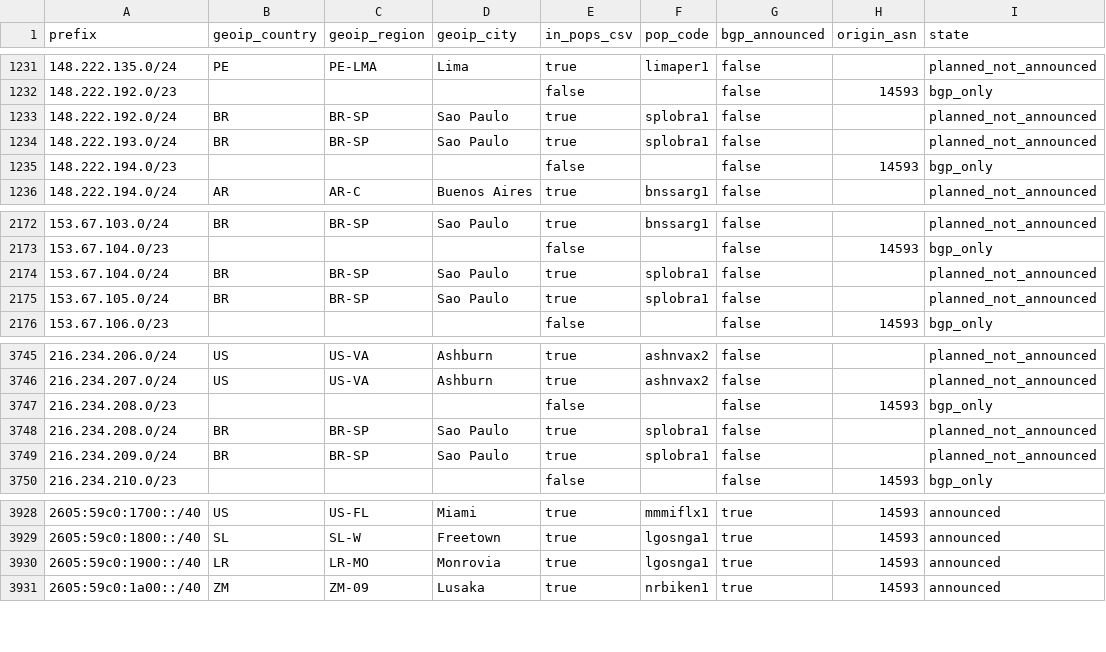
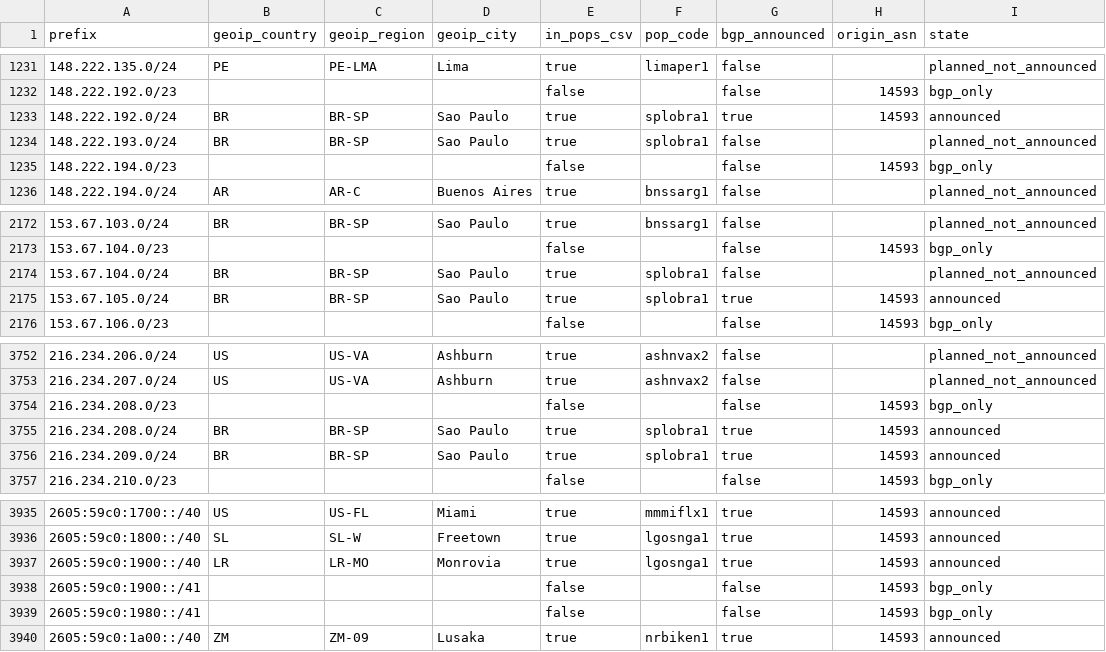
Before and after one commit to ipanalytics/Sat-geoip, a CSV file: outputs/starlink-geoip-vs-bgp.csv, drawn as a sheet; only a part is shown, gaps mark what is left out; the diff covers the shown part only.

```diff
--- a/outputs/starlink-geoip-vs-bgp.csv
+++ b/outputs/starlink-geoip-vs-bgp.csv
@@ -1232,3 +1232,3 @@ prefix,geoip_country,geoip_region,geoip_city,in_pops_csv,pop_code,bgp_announced,
 148.222.192.0/23,,,,false,,false,14593,bgp_only
-148.222.192.0/24,BR,BR-SP,Sao Paulo,true,splobra1,false,,planned_not_announced
+148.222.192.0/24,BR,BR-SP,Sao Paulo,true,splobra1,true,14593,announced
 148.222.193.0/24,BR,BR-SP,Sao Paulo,true,splobra1,false,,planned_not_announced
@@ -2174,3 +2174,3 @@ prefix,geoip_country,geoip_region,geoip_city,in_pops_csv,pop_code,bgp_announced,
 153.67.104.0/24,BR,BR-SP,Sao Paulo,true,splobra1,false,,planned_not_announced
-153.67.105.0/24,BR,BR-SP,Sao Paulo,true,splobra1,false,,planned_not_announced
+153.67.105.0/24,BR,BR-SP,Sao Paulo,true,splobra1,true,14593,announced
 153.67.106.0/23,,,,false,,false,14593,bgp_only
@@ -3747,4 +3754,4 @@ prefix,geoip_country,geoip_region,geoip_city,in_pops_csv,pop_code,bgp_announced,
 216.234.208.0/23,,,,false,,false,14593,bgp_only
-216.234.208.0/24,BR,BR-SP,Sao Paulo,true,splobra1,false,,planned_not_announced
-216.234.209.0/24,BR,BR-SP,Sao Paulo,true,splobra1,false,,planned_not_announced
+216.234.208.0/24,BR,BR-SP,Sao Paulo,true,splobra1,true,14593,announced
+216.234.209.0/24,BR,BR-SP,Sao Paulo,true,splobra1,true,14593,announced
 216.234.210.0/23,,,,false,,false,14593,bgp_only
@@ -3930,2 +3937,4 @@ prefix,geoip_country,geoip_region,geoip_city,in_pops_csv,pop_code,bgp_announced,
 2605:59c0:1900::/40,LR,LR-MO,Monrovia,true,lgosnga1,true,14593,announced
+2605:59c0:1900::/41,,,,false,,false,14593,bgp_only
+2605:59c0:1980::/41,,,,false,,false,14593,bgp_only
 2605:59c0:1a00::/40,ZM,ZM-09,Lusaka,true,nrbiken1,true,14593,announced
```
Also changed, not shown: 10 added rows, 1 removed row and 22 edited cells elsewhere in this file, 10 other files.
